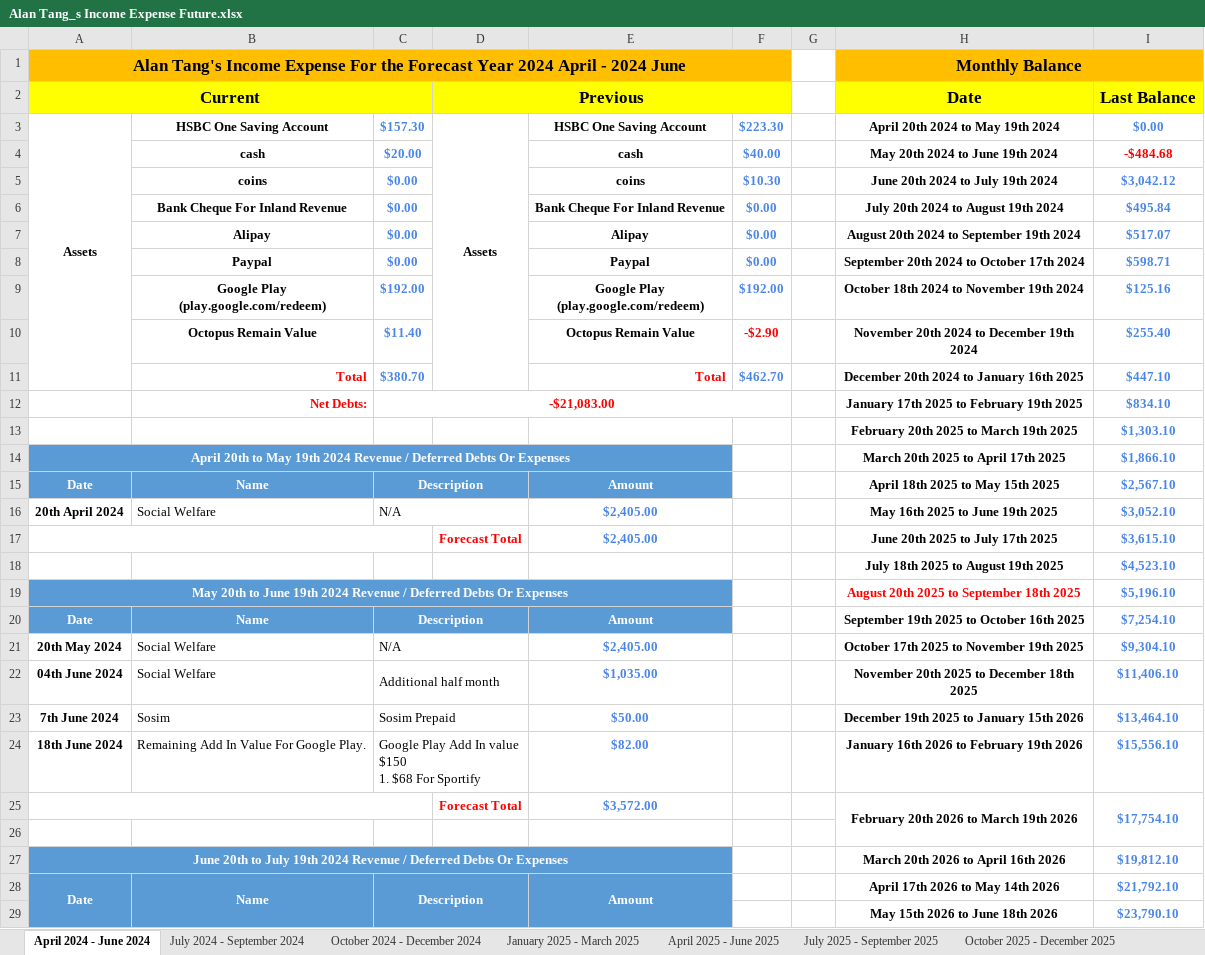
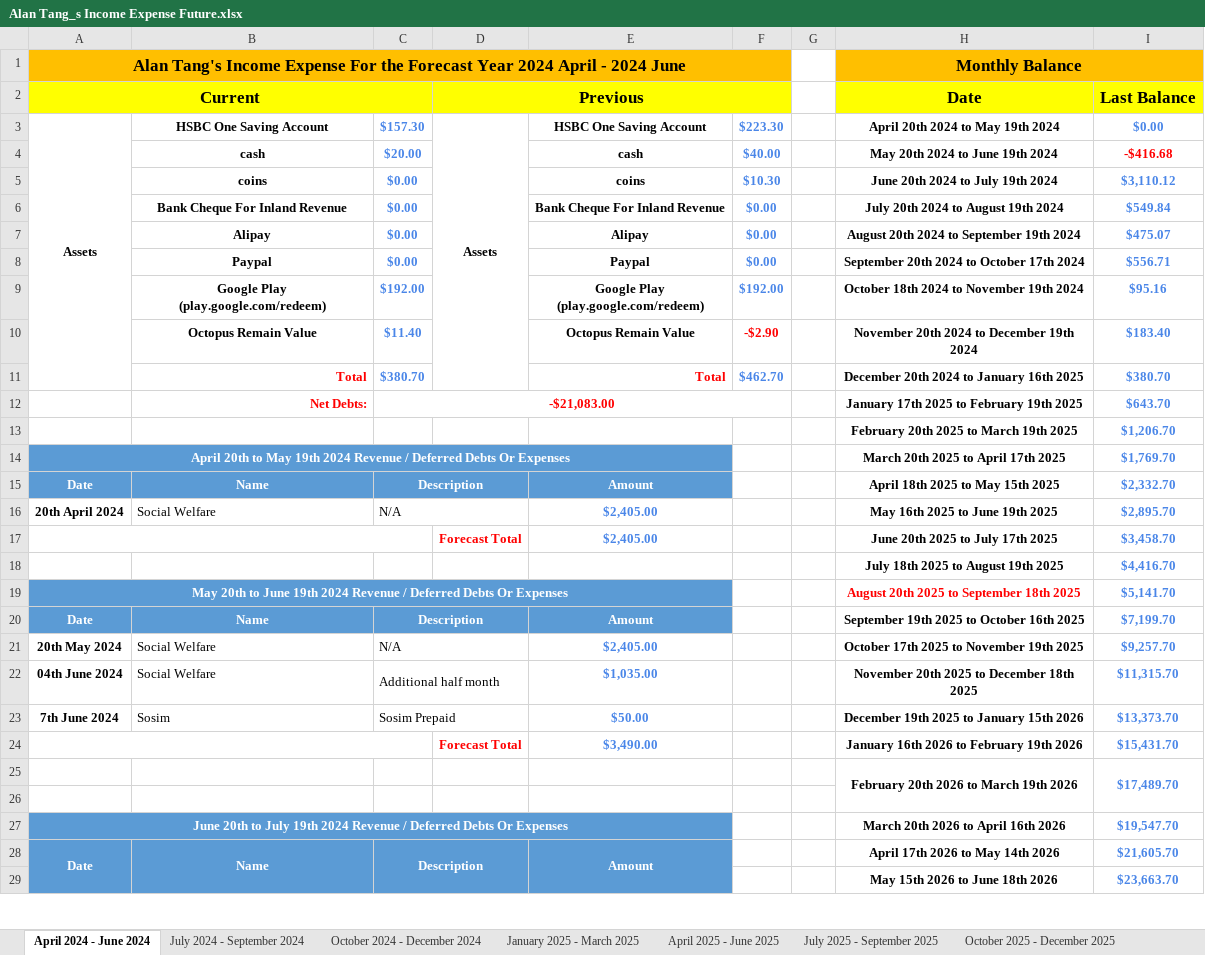
Before and after one commit to singluntang/Income-Expenditure-Forecast, an Excel workbook: Alan Tang_s Income Expense Future.xlsx, sheet April 2024 - June 2024, drawn as a sheet; only a part is shown; values as stored, in another font and other column widths than the file's, no borders; conditional formats not drawn; removed rows and columns are numbered as before the commit, all else as after; ↵ is a line break in a cell; the diff covers the shown part only; the diff names each change by its address in the sheet, - before the commit and + after, or states it on an @@ line.

Commit message:
Remove the Google Play expenses

```diff
--- a/Alan Tang_s Income Expense Future.xlsx (sheet April 2024 - June 2024)
+++ b/Alan Tang_s Income Expense Future.xlsx (sheet April 2024 - June 2024)
-I4 (Last Balance): -$484.68
+I4 (Last Balance): -$416.68
-I5 (Last Balance): $3,042.12
+I5 (Last Balance): $3,110.12
-I6 (Last Balance): $495.84
+I6 (Last Balance): $549.84
-I7 (Last Balance): $517.07
+I7 (Last Balance): $475.07
-I8 (Last Balance): $598.71
+I8 (Last Balance): $556.71
-I9 (Last Balance): $125.16
+I9 (Last Balance): $95.16
-I10 (Last Balance): $255.40
+I10 (Last Balance): $183.40
-I11 (Last Balance): $447.10
+I11 (Last Balance): $380.70
-I12 (Last Balance): $834.10
+I12 (Last Balance): $643.70
-I13 (Last Balance): $1,303.10
+I13 (Last Balance): $1,206.70
-I14 (Last Balance): $1,866.10
+I14 (Last Balance): $1,769.70
-I15 (Last Balance): $2,567.10
+I15 (Last Balance): $2,332.70
-I16 (Last Balance): $3,052.10
+I16 (Last Balance): $2,895.70
-I17 (Last Balance): $3,615.10
+I17 (Last Balance): $3,458.70
-I18 (Last Balance): $4,523.10
+I18 (Last Balance): $4,416.70
-I19 (Last Balance): $5,196.10
+I19 (Last Balance): $5,141.70
-I20 (Last Balance): $7,254.10
+I20 (Last Balance): $7,199.70
-I21 (Last Balance): $9,304.10
+I21 (Last Balance): $9,257.70
-I22 (Last Balance): $11,406.10
+I22 (Last Balance): $11,315.70
-I23 (Last Balance): $13,464.10
+I23 (Last Balance): $13,373.70
-row 24: 18th June 2024 | Remaining Add In Value For Google Play. | Google Play Add In value $150 ↵ 1. $68 For Sportify |  | $82.00 |  |  | January 16th 2026 to February 19th 2026 | $15,556.10
-row 25:  |  |  | Forecast Total | $3,572.00 |  |  | February 20th 2026 to March 19th 2026 | $17,754.10
+row 24:  |  |  | Forecast Total | $3,490.00 |  |  | January 16th 2026 to February 19th 2026 | $15,431.70
+row 25:  |  |  |  |  |  |  | February 20th 2026 to March 19th 2026 | $17,489.70
-I27 (Last Balance): $19,812.10
+I27 (Last Balance): $19,547.70
-I28 (Last Balance): $21,792.10
+I28 (Last Balance): $21,605.70
-I29 (Last Balance): $23,790.10
+I29 (Last Balance): $23,663.70
```
Also changed, not shown: 1 added row, 1 removed row and 16 edited cells elsewhere in this sheet, sheet April 2027 - June 2027, sheet January 2026 - March 2026, sheet July 2026 - September 2026, sheet October 2024 - December 2024, sheet October 2026 - December 2026, sheet April 2025 - June 2025, 6 more sheets, formulas that keep their value.
